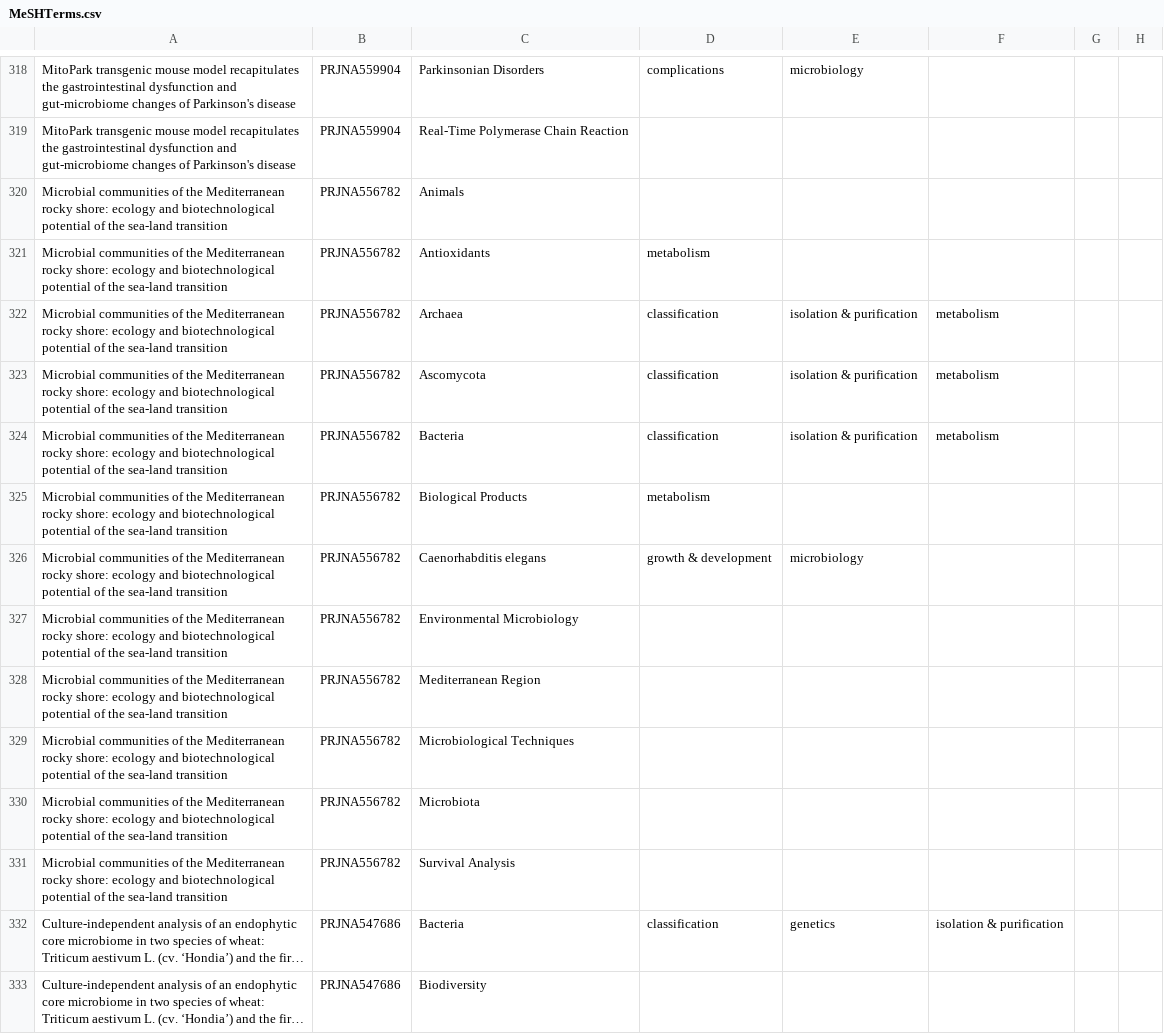
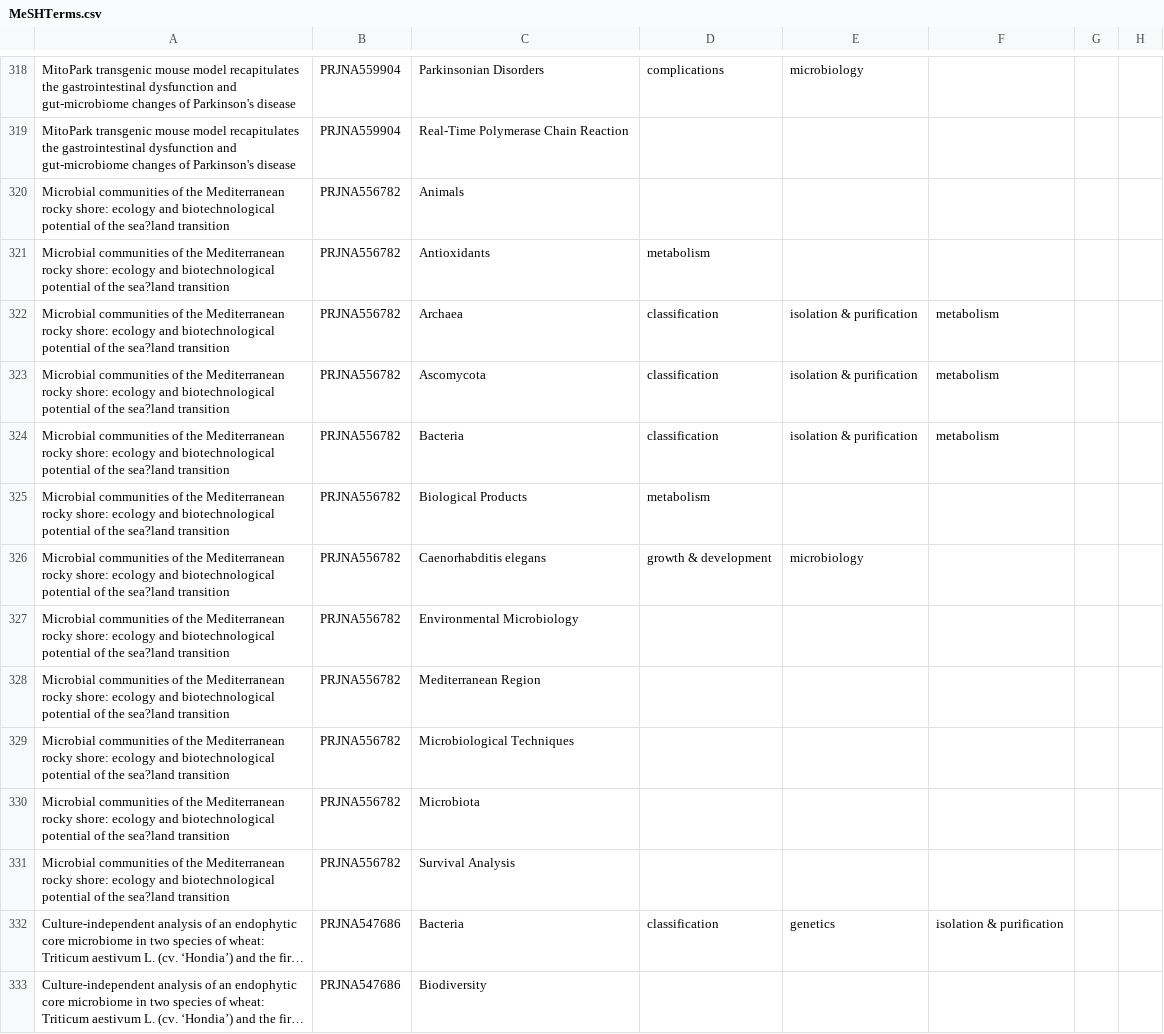
Before and after one commit to jsam356/CAP2, a CSV file: Distances/MeSHTerms.csv, drawn as a sheet; only a part is shown, gaps mark what is left out; long unchanged cells end in …; the diff covers the shown part only; the diff names each change by its address in the sheet, - before the commit and + after, or states it on an @@ line.

```diff
--- a/Distances/MeSHTerms.csv
+++ b/Distances/MeSHTerms.csv
-A320:A331: …of the sea‐land transition
+A320:A331: …of the sea?land transition
```
Also changed, not shown: 30 added rows elsewhere in this file, Distances/Papers-Grid_Min.csv, 11 other files.
